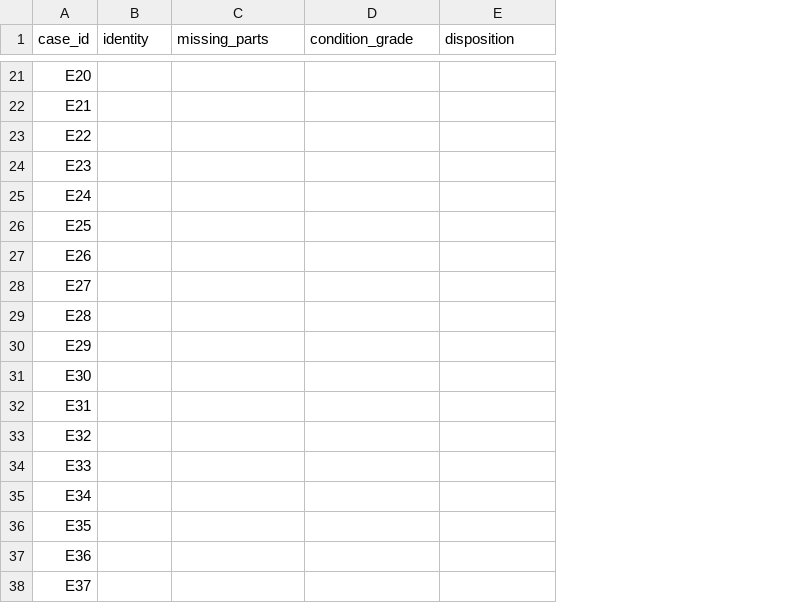
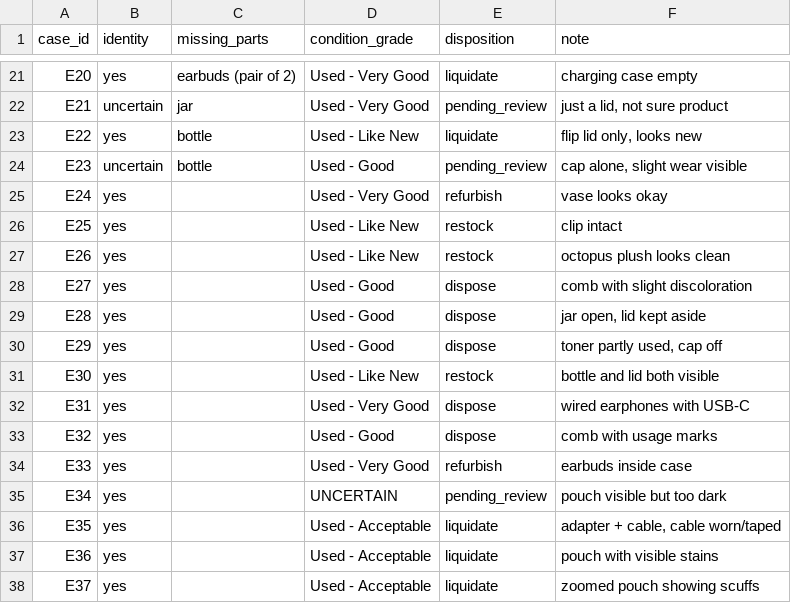
Before and after one commit to klu-2200031174/cube26-rtn-0094-klu-2200031174, a CSV file: eval/labels_b.csv, drawn as a sheet; only a part is shown, gaps mark what is left out; the diff covers the shown part only; the diff names each change by its address in the sheet, - before the commit and + after, or states it on an @@ line.

```diff
--- a/eval/labels_b.csv
+++ b/eval/labels_b.csv
+column F (note), rows 21-38: charging case empty | just a lid, not sure product | flip lid only, looks new | cap alone, slight wear visible | vase looks okay | clip intact | octopus plush looks clean | comb with slight discoloration | jar open, lid kept aside | toner partly used, cap off | bottle and lid both visible | wired earphones with USB-C | comb with usage marks | earbuds inside case | pouch visible but too dark | adapter + cable, cable worn/taped | pouch with visible stains | zoomed pouch showing scuffs
-B21 (identity): (empty)
+B21 (identity): yes
-C21 (missing_parts): (empty)
+C21 (missing_parts): earbuds (pair of 2)
-D21:D22 (condition_grade): (empty)
+D21:D22 (condition_grade): Used - Very Good
-E21 (disposition): (empty)
+E21 (disposition): liquidate
-B22 (identity): (empty)
+B22 (identity): uncertain
-C22 (missing_parts): (empty)
+C22 (missing_parts): jar
-E22 (disposition): (empty)
+E22 (disposition): pending_review
-B23 (identity): (empty)
+B23 (identity): yes
-C23:C24 (missing_parts): (empty)
+C23:C24 (missing_parts): bottle
-D23 (condition_grade): (empty)
+D23 (condition_grade): Used - Like New
-E23 (disposition): (empty)
+E23 (disposition): liquidate
-B24 (identity): (empty)
+B24 (identity): uncertain
-D24 (condition_grade): (empty)
+D24 (condition_grade): Used - Good
-E24 (disposition): (empty)
+E24 (disposition): pending_review
-B25:B38 (identity): (empty)
+B25:B38 (identity): yes
-D25 (condition_grade): (empty)
+D25 (condition_grade): Used - Very Good
-E25 (disposition): (empty)
+E25 (disposition): refurbish
-D26:D27 (condition_grade): (empty)
+D26:D27 (condition_grade): Used - Like New
-E26:E27 (disposition): (empty)
+E26:E27 (disposition): restock
-D28:D30 (condition_grade): (empty)
+D28:D30 (condition_grade): Used - Good
-E28:E30 (disposition): (empty)
+E28:E30 (disposition): dispose
-D31 (condition_grade): (empty)
+D31 (condition_grade): Used - Like New
-E31 (disposition): (empty)
+E31 (disposition): restock
-D32 (condition_grade): (empty)
+D32 (condition_grade): Used - Very Good
-E32:E33 (disposition): (empty)
+E32:E33 (disposition): dispose
-D33 (condition_grade): (empty)
+D33 (condition_grade): Used - Good
-D34 (condition_grade): (empty)
+D34 (condition_grade): Used - Very Good
-E34 (disposition): (empty)
+E34 (disposition): refurbish
-D35 (condition_grade): (empty)
+D35 (condition_grade): UNCERTAIN
-E35 (disposition): (empty)
+E35 (disposition): pending_review
-D36:D38 (condition_grade): (empty)
+D36:D38 (condition_grade): Used - Acceptable
-E36:E38 (disposition): (empty)
+E36:E38 (disposition): liquidate
```
Also changed, not shown: 115 edited cells elsewhere in this file, eval/labels_a.csv, 7 other files.
